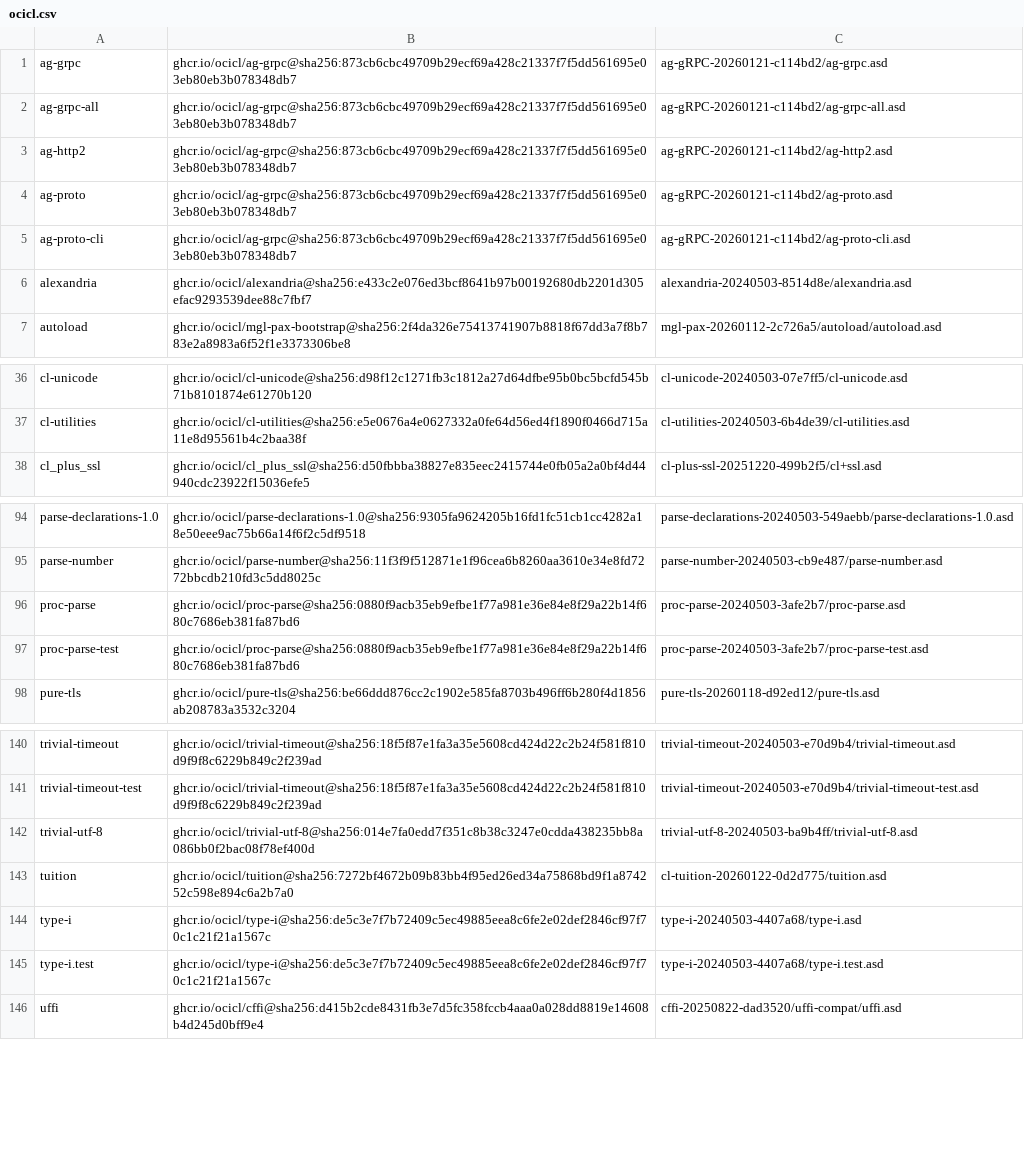
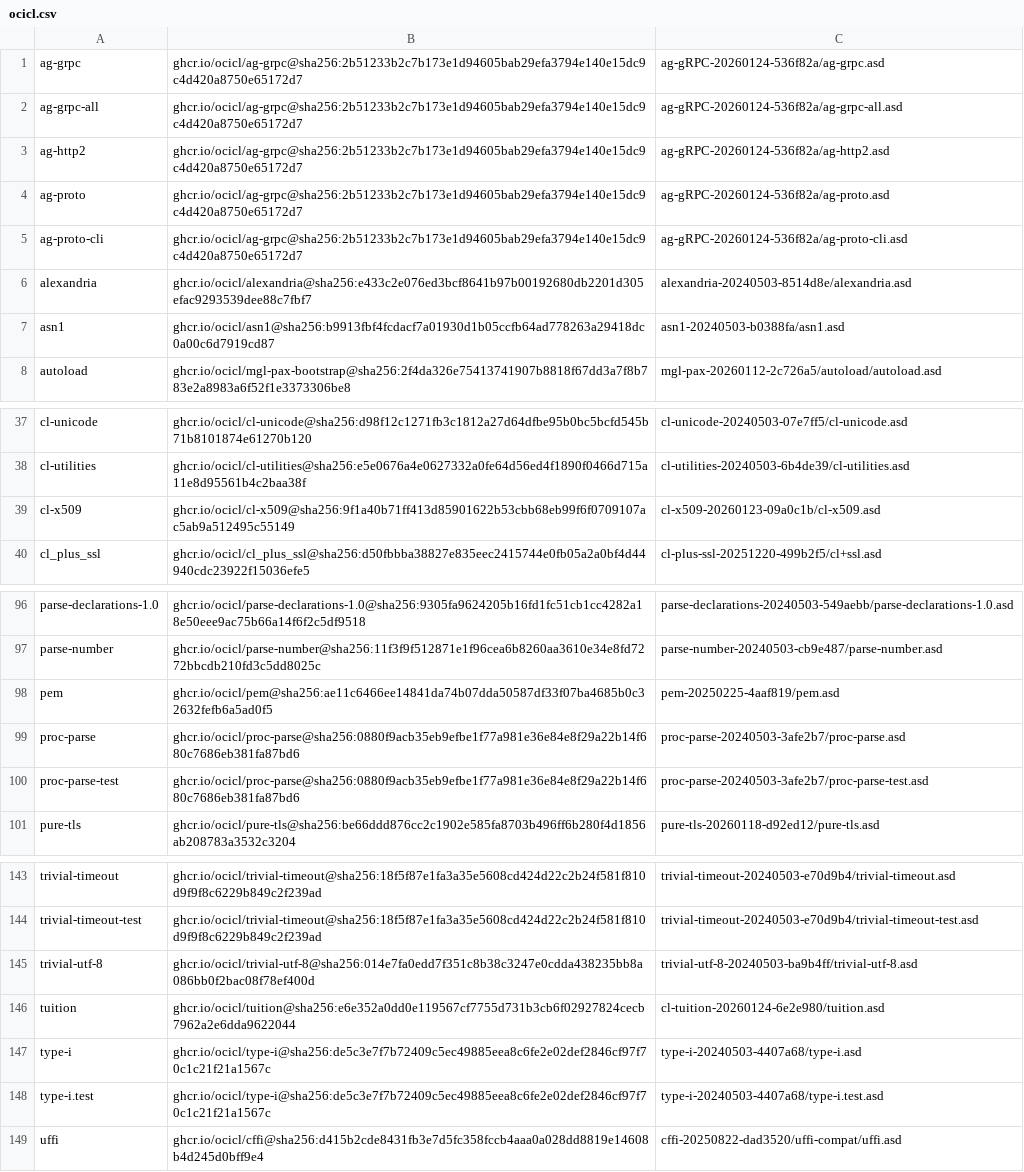
Before and after one commit to atgreen/cloodoo, a CSV file: ocicl.csv, drawn as a sheet; only a part is shown, gaps mark what is left out.

```diff
--- a/ocicl.csv
+++ b/ocicl.csv
@@ -1,7 +1,8 @@
-ag-grpc, ghcr.io/ocicl/ag-grpc@sha256:873cb6cbc49709b29ecf69a428c21337f7f5dd561695e03eb80eb3b078348db7, ag-gRPC-20260121-c114bd2/ag-grpc.asd
-ag-grpc-all, ghcr.io/ocicl/ag-grpc@sha256:873cb6cbc49709b29ecf69a428c21337f7f5dd561695e03eb80eb3b078348db7, ag-gRPC-20260121-c114bd2/ag-grpc-all.asd
-ag-http2, ghcr.io/ocicl/ag-grpc@sha256:873cb6cbc49709b29ecf69a428c21337f7f5dd561695e03eb80eb3b078348db7, ag-gRPC-20260121-c114bd2/ag-http2.asd
-ag-proto, ghcr.io/ocicl/ag-grpc@sha256:873cb6cbc49709b29ecf69a428c21337f7f5dd561695e03eb80eb3b078348db7, ag-gRPC-20260121-c114bd2/ag-proto.asd
-ag-proto-cli, ghcr.io/ocicl/ag-grpc@sha256:873cb6cbc49709b29ecf69a428c21337f7f5dd561695e03eb80eb3b078348db7, ag-gRPC-20260121-c114bd2/ag-proto-cli.asd
+ag-grpc, ghcr.io/ocicl/ag-grpc@sha256:2b51233b2c7b173e1d94605bab29efa3794e140e15dc9c4d420a8750e65172d7, ag-gRPC-20260124-536f82a/ag-grpc.asd
+ag-grpc-all, ghcr.io/ocicl/ag-grpc@sha256:2b51233b2c7b173e1d94605bab29efa3794e140e15dc9c4d420a8750e65172d7, ag-gRPC-20260124-536f82a/ag-grpc-all.asd
+ag-http2, ghcr.io/ocicl/ag-grpc@sha256:2b51233b2c7b173e1d94605bab29efa3794e140e15dc9c4d420a8750e65172d7, ag-gRPC-20260124-536f82a/ag-http2.asd
+ag-proto, ghcr.io/ocicl/ag-grpc@sha256:2b51233b2c7b173e1d94605bab29efa3794e140e15dc9c4d420a8750e65172d7, ag-gRPC-20260124-536f82a/ag-proto.asd
+ag-proto-cli, ghcr.io/ocicl/ag-grpc@sha256:2b51233b2c7b173e1d94605bab29efa3794e140e15dc9c4d420a8750e65172d7, ag-gRPC-20260124-536f82a/ag-proto-cli.asd
 alexandria, ghcr.io/ocicl/alexandria@sha256:e433c2e076ed3bcf8641b97b00192680db2201d305efac9293539dee88c7fbf7, alexandria-20240503-8514d8e/alexandria.asd
+asn1, ghcr.io/ocicl/asn1@sha256:b9913fbf4fcdacf7a01930d1b05ccfb64ad778263a29418dc0a00c6d7919cd87, asn1-20240503-b0388fa/asn1.asd
 autoload, ghcr.io/ocicl/mgl-pax-bootstrap@sha256:2f4da326e75413741907b8818f67dd3a7f8b783e2a8983a6f52f1e3373306be8, mgl-pax-20260112-2c726a5/autoload/autoload.asd
@@ -37,2 +38,3 @@ cl-unicode, ghcr.io/ocicl/cl-unicode@sha256:d98f12c1271fb3c1812a27d64dfbe95b0bc5
 cl-utilities, ghcr.io/ocicl/cl-utilities@sha256:e5e0676a4e0627332a0fe64d56ed4f1890f0466d715a11e8d95561b4c2baa38f, cl-utilities-20240503-6b4de39/cl-utilities.asd
+cl-x509, ghcr.io/ocicl/cl-x509@sha256:9f1a40b71ff413d85901622b53cbb68eb99f6f0709107ac5ab9a512495c55149, cl-x509-20260123-09a0c1b/cl-x509.asd
 cl_plus_ssl, ghcr.io/ocicl/cl_plus_ssl@sha256:d50fbbba38827e835eec2415744e0fb05a2a0bf4d44940cdc23922f15036efe5, cl-plus-ssl-20251220-499b2f5/cl+ssl.asd
@@ -95,2 +97,3 @@ parse-declarations-1.0, ghcr.io/ocicl/parse-declarations-1.0@sha256:9305fa962420
 parse-number, ghcr.io/ocicl/parse-number@sha256:11f3f9f512871e1f96cea6b8260aa3610e34e8fd7272bbcdb210fd3c5dd8025c, parse-number-20240503-cb9e487/parse-number.asd
+pem, ghcr.io/ocicl/pem@sha256:ae11c6466ee14841da74b07dda50587df33f07ba4685b0c32632fefb6a5ad0f5, pem-20250225-4aaf819/pem.asd
 proc-parse, ghcr.io/ocicl/proc-parse@sha256:0880f9acb35eb9efbe1f77a981e36e84e8f29a22b14f680c7686eb381fa87bd6, proc-parse-20240503-3afe2b7/proc-parse.asd
@@ -142,3 +145,3 @@ trivial-timeout-test, ghcr.io/ocicl/trivial-timeout@sha256:18f5f87e1fa3a35e5608c
 trivial-utf-8, ghcr.io/ocicl/trivial-utf-8@sha256:014e7fa0edd7f351c8b38c3247e0cdda438235bb8a086bb0f2bac08f78ef400d, trivial-utf-8-20240503-ba9b4ff/trivial-utf-8.asd
-tuition, ghcr.io/ocicl/tuition@sha256:7272bf4672b09b83bb4f95ed26ed34a75868bd9f1a874252c598e894c6a2b7a0, cl-tuition-20260122-0d2d775/tuition.asd
+tuition, ghcr.io/ocicl/tuition@sha256:e6e352a0dd0e119567cf7755d731b3cb6f02927824cecb7962a2e6dda9622044, cl-tuition-20260124-6e2e980/tuition.asd
 type-i, ghcr.io/ocicl/type-i@sha256:de5c3e7f7b72409c5ec49885eea8c6fe2e02def2846cf97f70c1c21f21a1567c, type-i-20240503-4407a68/type-i.asd
```
Also changed, not shown: 11 other files.
